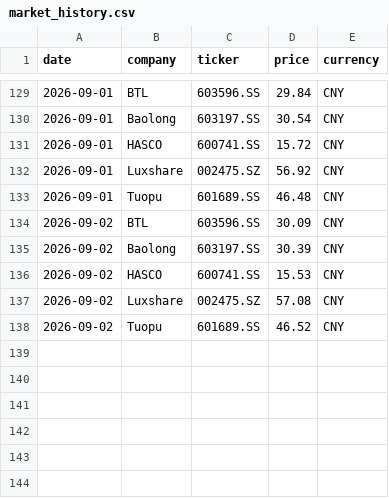
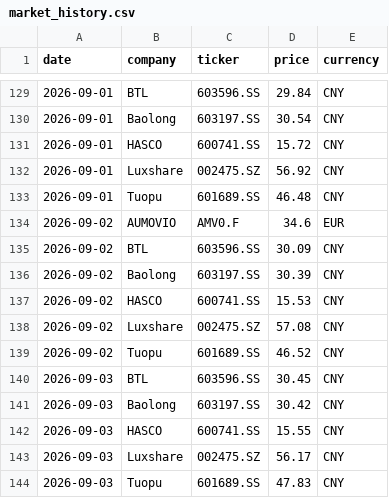
Before and after one commit to Z0228987/Competitor-Analasis, a CSV file: data/market_history.csv, drawn as a sheet; only a part is shown, gaps mark what is left out; the diff names each change by its address in the sheet, - before the commit and + after, or states it on an @@ line.

```diff
--- a/data/market_history.csv
+++ b/data/market_history.csv
+row 134: 2026-09-02 | AUMOVIO | AMV0.F | 34.6 | EUR
+row 140: 2026-09-03 | BTL | 603596.SS | 30.45 | CNY
+row 141: 2026-09-03 | Baolong | 603197.SS | 30.42 | CNY
+row 142: 2026-09-03 | HASCO | 600741.SS | 15.55 | CNY
+row 143: 2026-09-03 | Luxshare | 002475.SZ | 56.17 | CNY
+row 144: 2026-09-03 | Tuopu | 601689.SS | 47.83 | CNY
```
Also changed, not shown: data/market_data_verified.csv.
